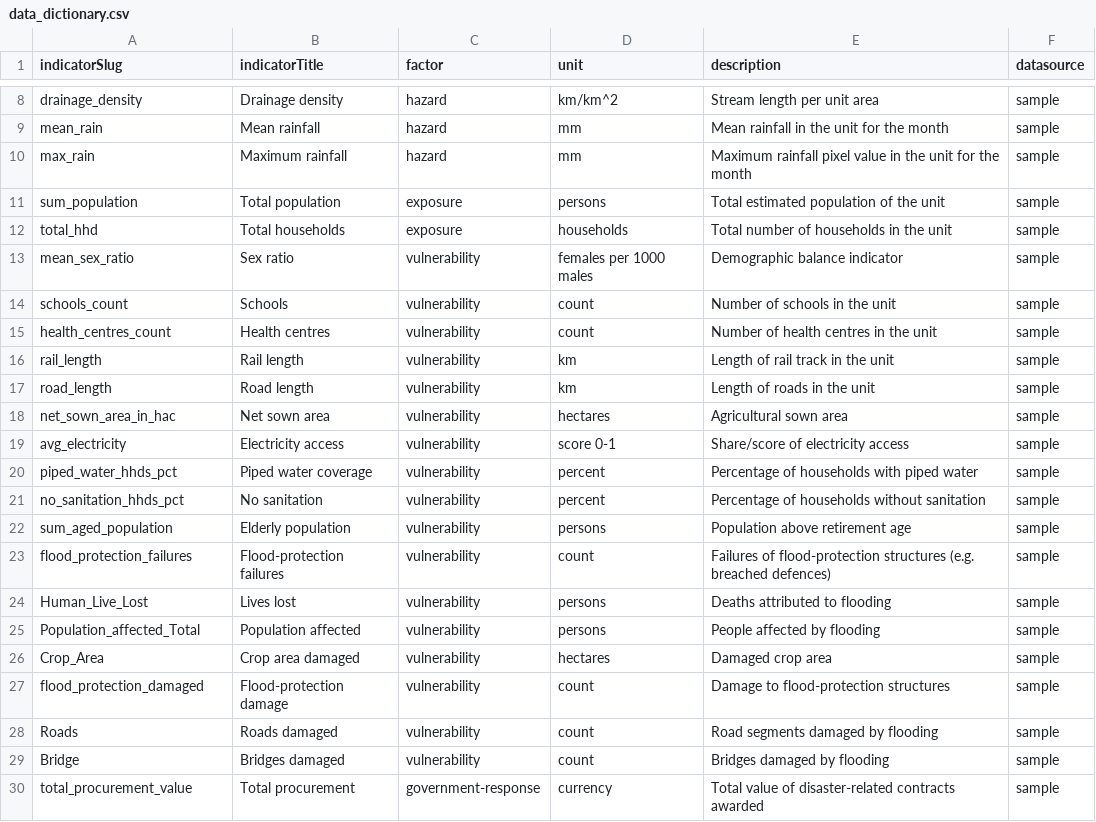
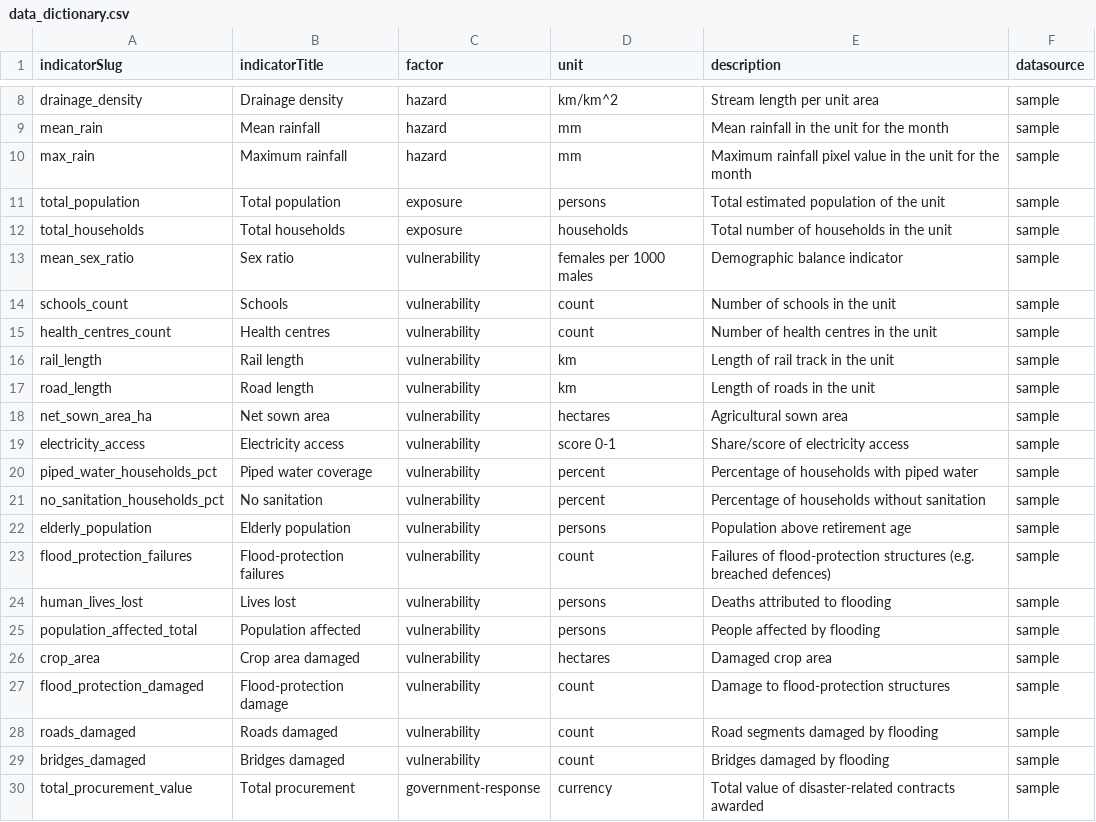
Before and after one commit to CivicDataLab/risk-score-model-generic, a CSV file: data/data_dictionary.csv, drawn as a sheet; only a part is shown, gaps mark what is left out.

```diff
--- a/data/data_dictionary.csv
+++ b/data/data_dictionary.csv
@@ -10,4 +10,4 @@ mean_rain,Mean rainfall,hazard,mm,"Mean rainfall in the unit for the month",samp
 max_rain,Maximum rainfall,hazard,mm,"Maximum rainfall pixel value in the unit for the month",sample
-sum_population,Total population,exposure,persons,"Total estimated population of the unit",sample
-total_hhd,Total households,exposure,households,"Total number of households in the unit",sample
+total_population,Total population,exposure,persons,"Total estimated population of the unit",sample
+total_households,Total households,exposure,households,"Total number of households in the unit",sample
 mean_sex_ratio,Sex ratio,vulnerability,females per 1000 males,"Demographic balance indicator",sample
@@ -17,14 +17,14 @@ rail_length,Rail length,vulnerability,km,"Length of rail track in the unit",samp
 road_length,Road length,vulnerability,km,"Length of roads in the unit",sample
-net_sown_area_in_hac,Net sown area,vulnerability,hectares,"Agricultural sown area",sample
-avg_electricity,Electricity access,vulnerability,score 0-1,"Share/score of electricity access",sample
-piped_water_hhds_pct,Piped water coverage,vulnerability,percent,"Percentage of households with piped water",sample
-no_sanitation_hhds_pct,No sanitation,vulnerability,percent,"Percentage of households without sanitation",sample
-sum_aged_population,Elderly population,vulnerability,persons,"Population above retirement age",sample
+net_sown_area_ha,Net sown area,vulnerability,hectares,"Agricultural sown area",sample
+electricity_access,Electricity access,vulnerability,score 0-1,"Share/score of electricity access",sample
+piped_water_households_pct,Piped water coverage,vulnerability,percent,"Percentage of households with piped water",sample
+no_sanitation_households_pct,No sanitation,vulnerability,percent,"Percentage of households without sanitation",sample
+elderly_population,Elderly population,vulnerability,persons,"Population above retirement age",sample
 flood_protection_failures,Flood-protection failures,vulnerability,count,"Failures of flood-protection structures (e.g. breached defences)",sample
-Human_Live_Lost,Lives lost,vulnerability,persons,"Deaths attributed to flooding",sample
-Population_affected_Total,Population affected,vulnerability,persons,"People affected by flooding",sample
-Crop_Area,Crop area damaged,vulnerability,hectares,"Damaged crop area",sample
+human_lives_lost,Lives lost,vulnerability,persons,"Deaths attributed to flooding",sample
+population_affected_total,Population affected,vulnerability,persons,"People affected by flooding",sample
+crop_area,Crop area damaged,vulnerability,hectares,"Damaged crop area",sample
 flood_protection_damaged,Flood-protection damage,vulnerability,count,"Damage to flood-protection structures",sample
-Roads,Roads damaged,vulnerability,count,"Road segments damaged by flooding",sample
-Bridge,Bridges damaged,vulnerability,count,"Bridges damaged by flooding",sample
+roads_damaged,Roads damaged,vulnerability,count,"Road segments damaged by flooding",sample
+bridges_damaged,Bridges damaged,vulnerability,count,"Bridges damaged by flooding",sample
 total_procurement_value,Total procurement,government-response,currency,"Total value of disaster-related contracts awarded",sample
```
Also changed, not shown: contrib/india/example/data/data_dictionary.csv, data/MASTER_VARIABLES.csv, 18 other files.
